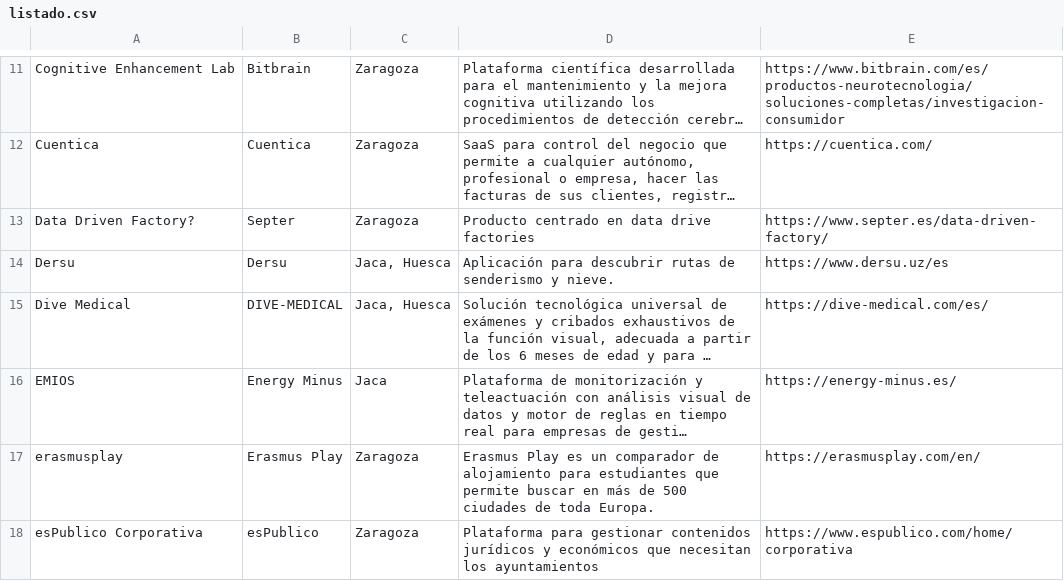
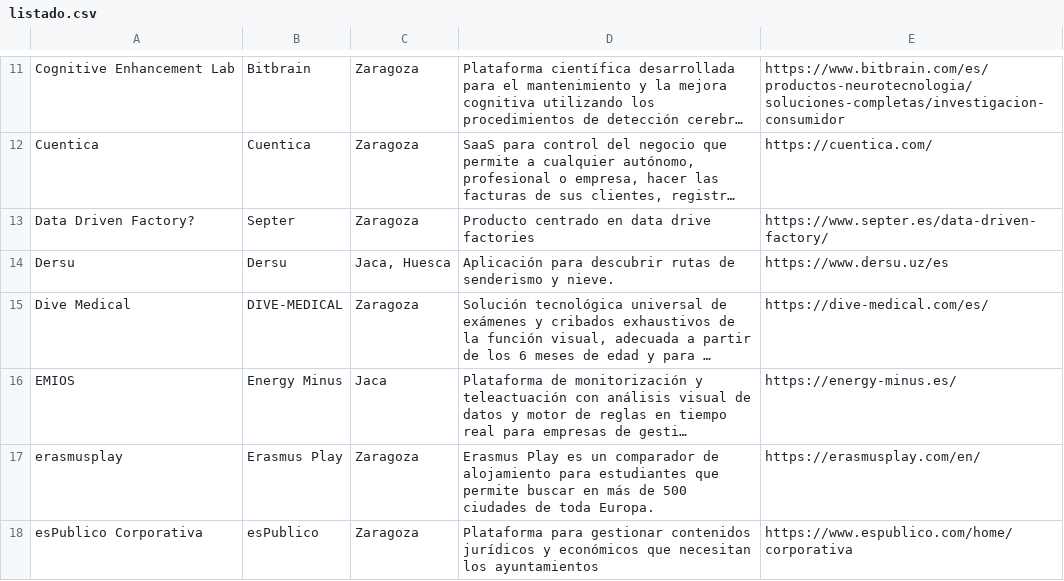
Before and after one commit to planaspa/productos-aragoneses, a CSV file: listado.csv, drawn as a sheet; only a part is shown, gaps mark what is left out; long unchanged cells end in …; the diff names each change by its address in the sheet, - before the commit and + after, or states it on an @@ line.

Commit message:
Fixed HQ datapoint
Fixed HQ for dive medical

```diff
--- a/listado.csv
+++ b/listado.csv
-C15: Jaca, Huesca
+C15: Zaragoza
```
